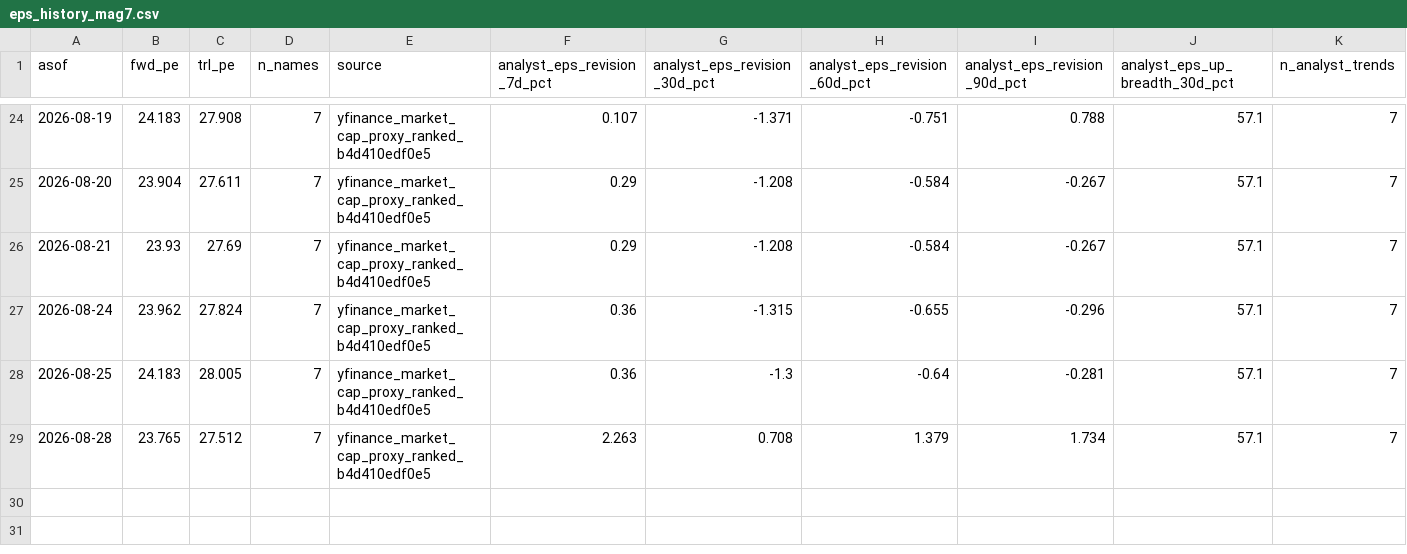
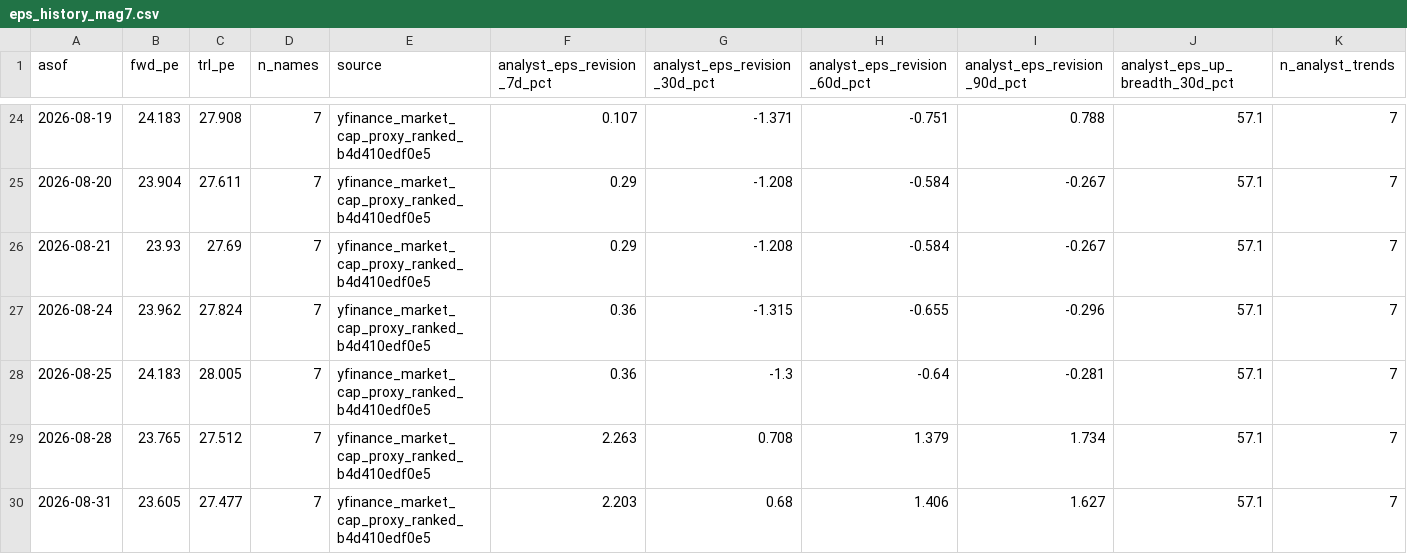
Before and after one commit to jsmc0818/reality-sentiment-engine, a CSV file: data/eps_history_mag7.csv, drawn as a sheet; only a part is shown, gaps mark what is left out; rows hold the shown columns only; the diff names each change by its address in the sheet, - before the commit and + after, or states it on an @@ line.

```diff
--- a/data/eps_history_mag7.csv
+++ b/data/eps_history_mag7.csv
+row 30: 2026-08-31 | 23.605 | 27.477 | 7 | yfinance_market_cap_proxy_ranked_b4d410edf0e5 | 2.203 | 0.68 | 1.406 | 1.627 | 57.1 | 7
```
Also changed, not shown: data/eps_history_ndx100.csv, data/eps_history_sp500.csv, 2 other files.
